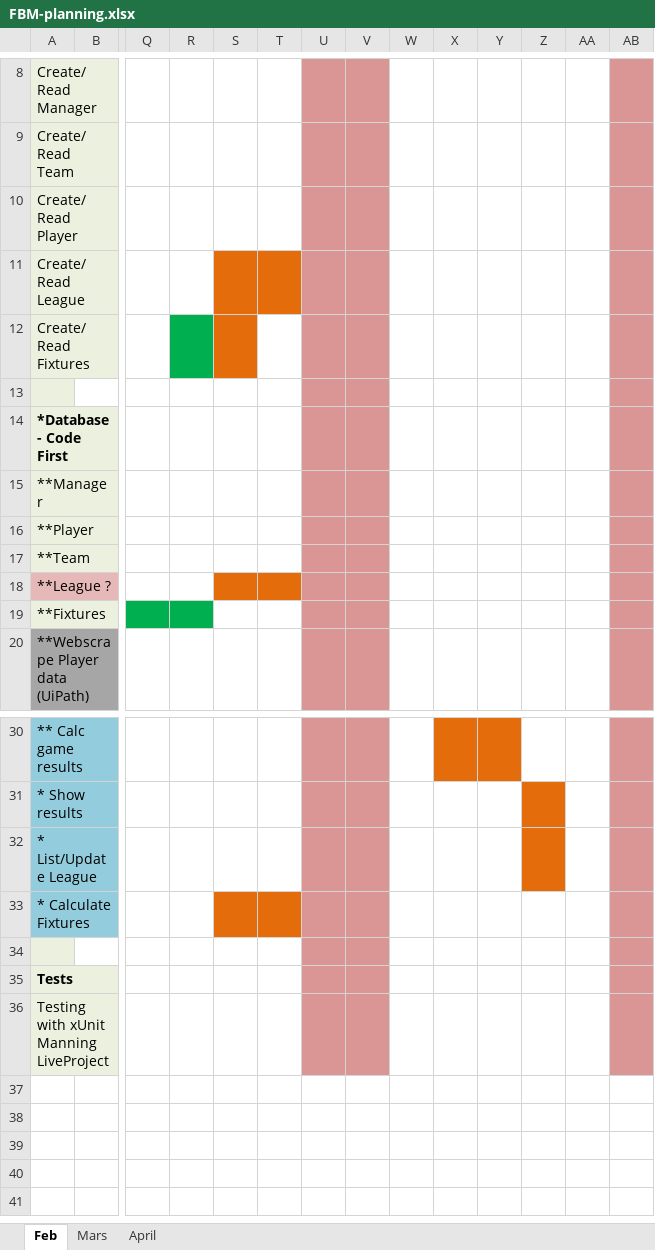
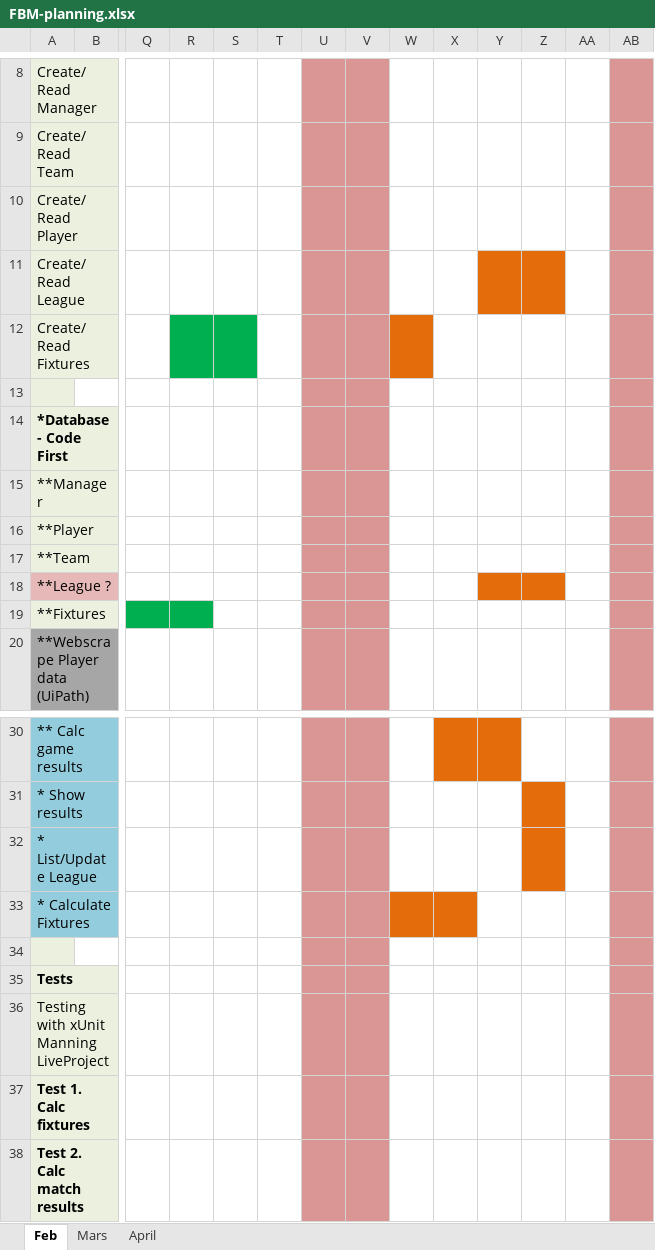
Before and after one commit to MrFusion3000/FuzBallManager, an Excel workbook: FBM-planning.xlsx, sheet Feb, drawn as a sheet; only a part is shown, gaps mark what is left out; values as stored, in another font and other column widths than the file's, no borders; rows hold the shown columns only; the diff names each change by its address in the sheet, - before the commit and + after, or states it on an @@ line.

Commit message:
v0.009 Setup Tests; Manager, Fixtures

```diff
--- a/FBM-planning.xlsx (sheet Feb)
+++ b/FBM-planning.xlsx (sheet Feb)
-S11:T11 fill: #E46C0A
+S11:T11 fill: none
-Y11:Z11 fill: none
+Y11:Z11 fill: #E46C0A
-S12 fill: #E46C0A
+S12 fill: #00B050
-W12 fill: none
+W12 fill: #E46C0A
-S18:T18 fill: #E46C0A
+S18:T18 fill: none
-Y18:Z18 fill: none
+Y18:Z18 fill: #E46C0A
-S33:T33 fill: #E46C0A
+S33:T33 fill: none
-W33:X33 fill: none
+W33:X33 fill: #E46C0A
+row 37: Test 1. Calc fixtures
+row 38: Test 2. Calc match results
```
Also changed, not shown: 16 other files.
